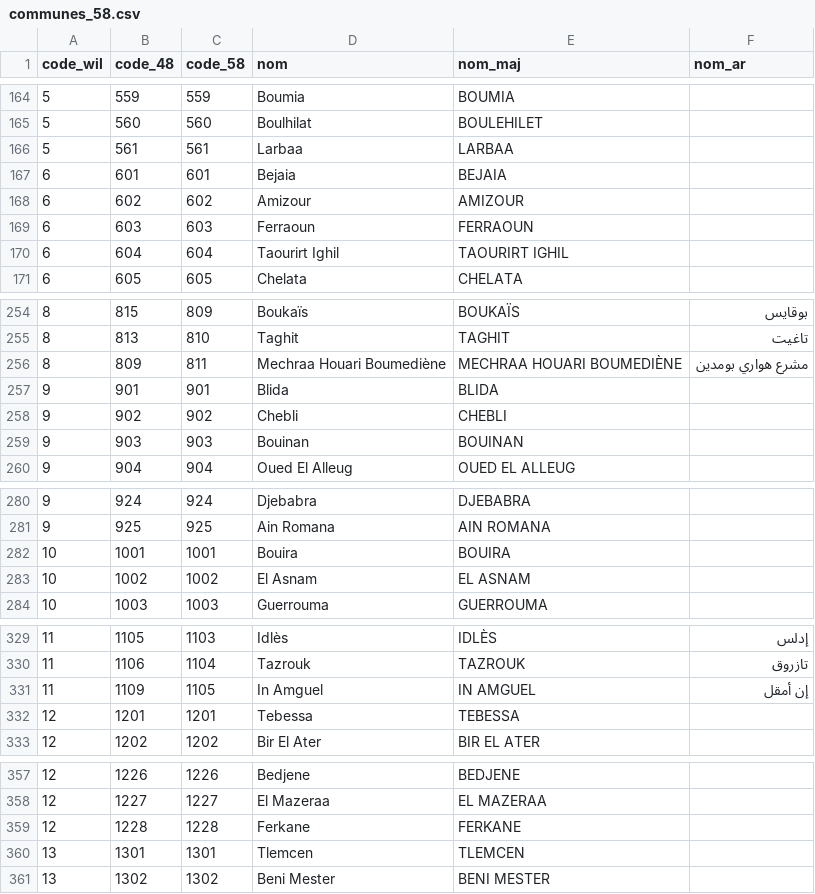
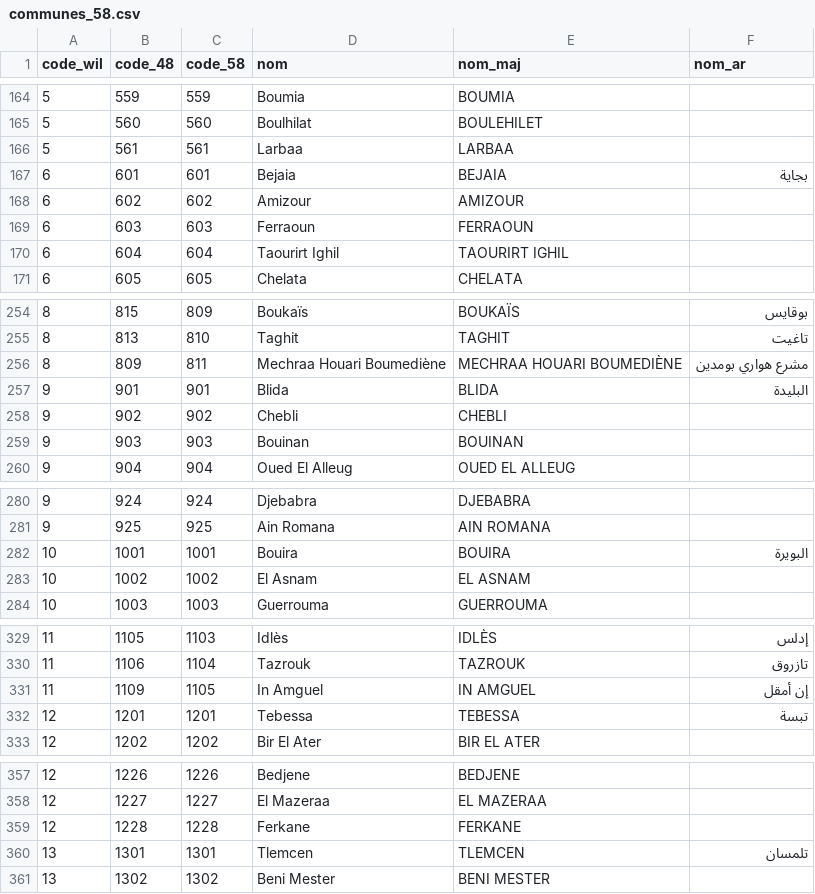
Before and after one commit to transformatek/geo-enabled-datasets, a CSV file: dz-admin/communes_58.csv, drawn as a sheet; only a part is shown, gaps mark what is left out; the diff covers the shown part only.

```diff
--- a/dz-admin/communes_58.csv
+++ b/dz-admin/communes_58.csv
@@ -166,3 +166,3 @@ code_wil,code_48,code_58,nom,nom_maj,nom_ar
 5,561,561,Larbaa,LARBAA,
-6,601,601,Bejaia,BEJAIA,
+6,601,601,Bejaia,BEJAIA,بجاية
 6,602,602,Amizour,AMIZOUR,
@@ -256,3 +256,3 @@ code_wil,code_48,code_58,nom,nom_maj,nom_ar
 8,809,811,Mechraa Houari Boumediène,MECHRAA HOUARI BOUMEDIÈNE,مشرع هواري بومدين
-9,901,901,Blida,BLIDA,
+9,901,901,Blida,BLIDA,البليدة
 9,902,902,Chebli,CHEBLI,
@@ -281,3 +281,3 @@ code_wil,code_48,code_58,nom,nom_maj,nom_ar
 9,925,925,Ain Romana,AIN ROMANA,
-10,1001,1001,Bouira,BOUIRA,
+10,1001,1001,Bouira,BOUIRA,البويرة
 10,1002,1002,El Asnam,EL ASNAM,
@@ -331,3 +331,3 @@ code_wil,code_48,code_58,nom,nom_maj,nom_ar
 11,1109,1105,In Amguel,IN AMGUEL,إن أمقل
-12,1201,1201,Tebessa,TEBESSA,
+12,1201,1201,Tebessa,TEBESSA,تبسة
 12,1202,1202,Bir El Ater,BIR EL ATER,
@@ -359,3 +359,3 @@ code_wil,code_48,code_58,nom,nom_maj,nom_ar
 12,1228,1228,Ferkane,FERKANE,
-13,1301,1301,Tlemcen,TLEMCEN,
+13,1301,1301,Tlemcen,TLEMCEN,تلمسان
 13,1302,1302,Beni Mester,BENI MESTER,
```
Also changed, not shown: 35 edited cells elsewhere in this file, 5 other files.
